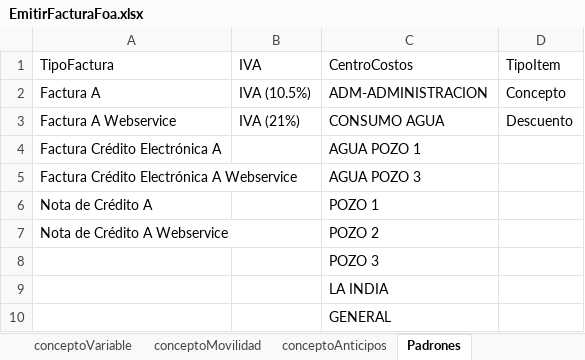
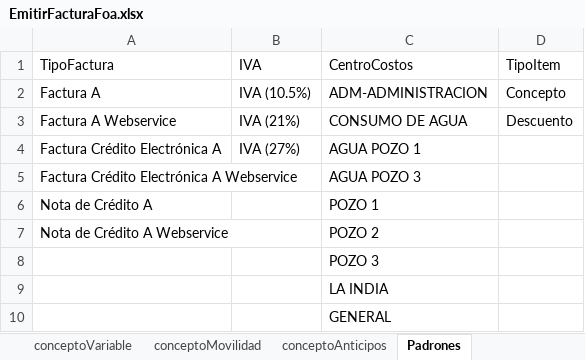
Before and after one commit to paalanis/albor, an Excel workbook: DataTables/FACTURACION/EmitirFacturaFoa.xlsx, sheet Padrones, drawn as a sheet; values as stored, in another font and other column widths than the file's, no borders; the diff names each change by its address in the sheet, - before the commit and + after, or states it on an @@ line.

```diff
--- a/DataTables/FACTURACION/EmitirFacturaFoa.xlsx (sheet Padrones)
+++ b/DataTables/FACTURACION/EmitirFacturaFoa.xlsx (sheet Padrones)
-C3 (CentroCostos): CONSUMO AGUA
+C3 (CentroCostos): CONSUMO DE AGUA
-B4 (IVA): (empty)
+B4 (IVA): IVA (27%)
```
Also changed, not shown: sheet conceptoRecuperos, sheet general, formulas that keep their value, DataTables/FACTURACION/EmitirFacturaSacsa.xlsx, 8 other files.
